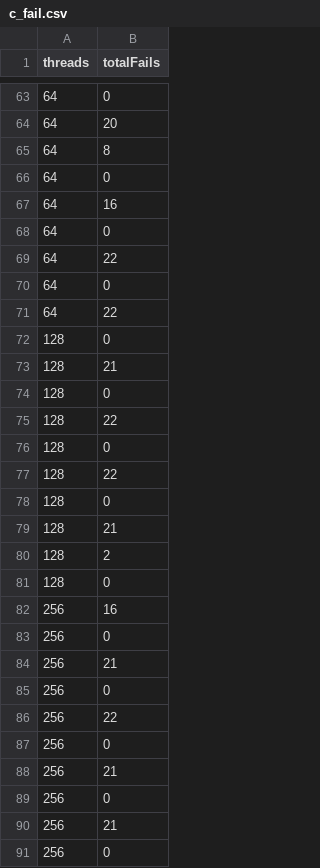
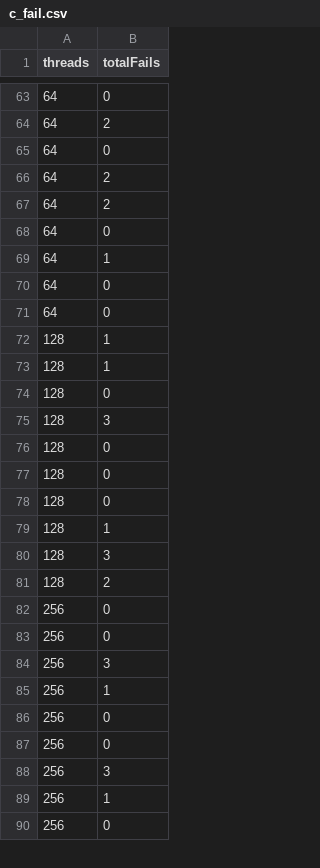
Before and after one commit to AllenJue/threadpool, a CSV file: timing/c_fail.csv, drawn as a sheet; only a part is shown, gaps mark what is left out; the diff covers the shown part only.

```diff
--- a/timing/c_fail.csv
+++ b/timing/c_fail.csv
@@ -63,29 +63,28 @@ threads, totalFails
 64, 0
-64, 20
-64, 8
+64, 2
 64, 0
-64, 16
+64, 2
+64, 2
 64, 0
-64, 22
+64, 1
 64, 0
-64, 22
+64, 0
+128, 1
+128, 1
 128, 0
-128, 21
+128, 3
 128, 0
-128, 22
 128, 0
-128, 22
 128, 0
-128, 21
+128, 1
+128, 3
 128, 2
-128, 0
-256, 16
 256, 0
-256, 21
 256, 0
-256, 22
+256, 3
+256, 1
 256, 0
-256, 21
 256, 0
-256, 21
+256, 3
+256, 1
 256, 0
```
Also changed, not shown: 30 added rows, 29 removed rows, 5 moved rows and 11 edited cells elsewhere in this file, timing/my_fail.csv, 4 other files.
